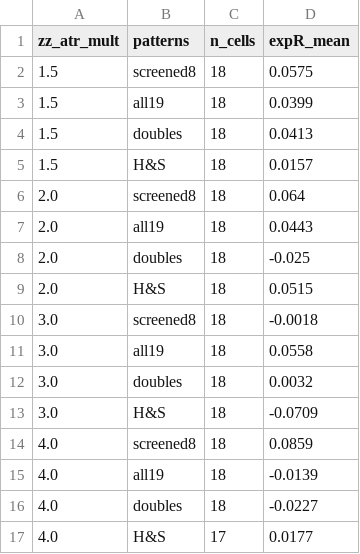
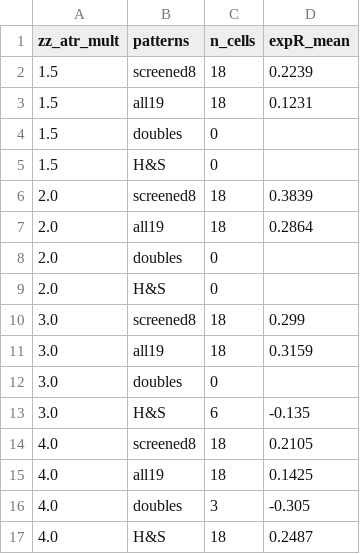
Before and after one commit to talalz94/Trading-Analysis, a CSV file: experiments/results_phase14_pattern_gates.csv, drawn as a sheet.

```diff
--- a/experiments/results_phase14_pattern_gates.csv
+++ b/experiments/results_phase14_pattern_gates.csv
@@ -1,17 +1,17 @@
 zz_atr_mult,patterns,n_cells,expR_mean
-1.5,screened8,18,0.0575
-1.5,all19,18,0.0399
-1.5,doubles,18,0.0413
-1.5,H&S,18,0.0157
-2.0,screened8,18,0.064
-2.0,all19,18,0.0443
-2.0,doubles,18,-0.025
-2.0,H&S,18,0.0515
-3.0,screened8,18,-0.0018
-3.0,all19,18,0.0558
-3.0,doubles,18,0.0032
-3.0,H&S,18,-0.0709
-4.0,screened8,18,0.0859
-4.0,all19,18,-0.0139
-4.0,doubles,18,-0.0227
-4.0,H&S,17,0.0177
+1.5,screened8,18,0.2239
+1.5,all19,18,0.1231
+1.5,doubles,0,
+1.5,H&S,0,
+2.0,screened8,18,0.3839
+2.0,all19,18,0.2864
+2.0,doubles,0,
+2.0,H&S,0,
+3.0,screened8,18,0.299
+3.0,all19,18,0.3159
+3.0,doubles,0,
+3.0,H&S,6,-0.135
+4.0,screened8,18,0.2105
+4.0,all19,18,0.1425
+4.0,doubles,3,-0.305
+4.0,H&S,18,0.2487
```
Also changed, not shown: 4 other files.
